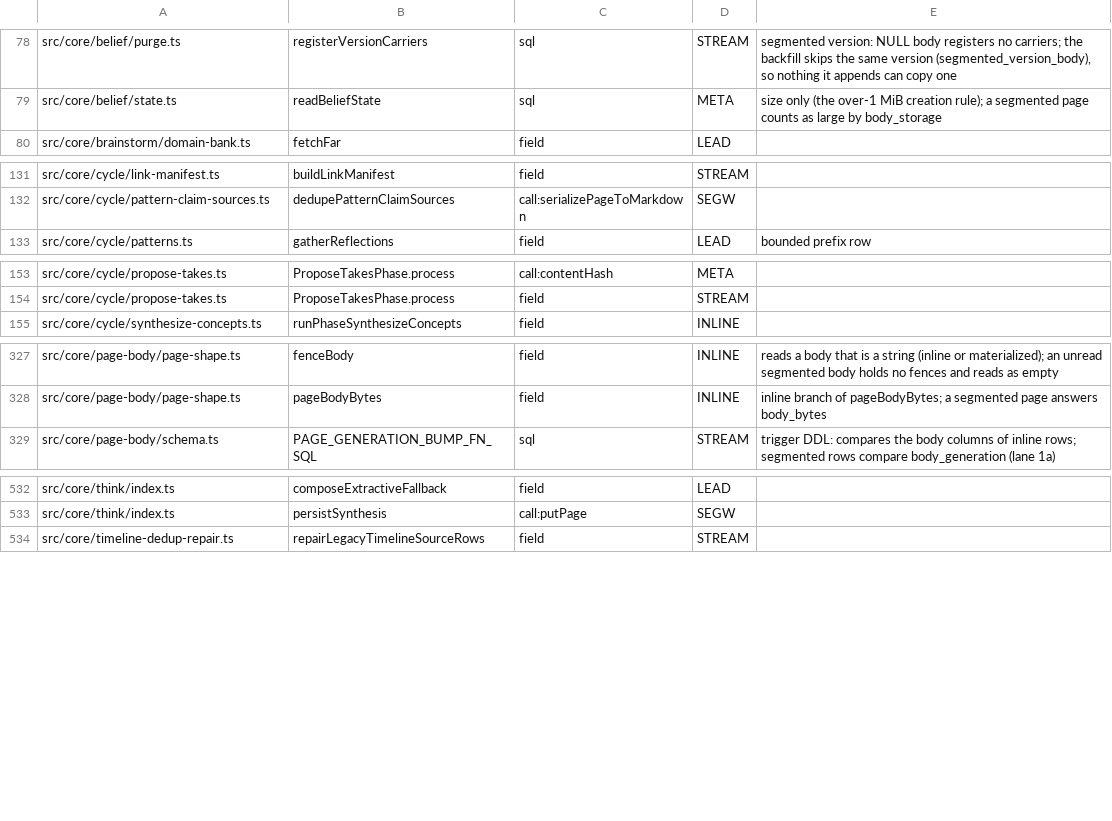
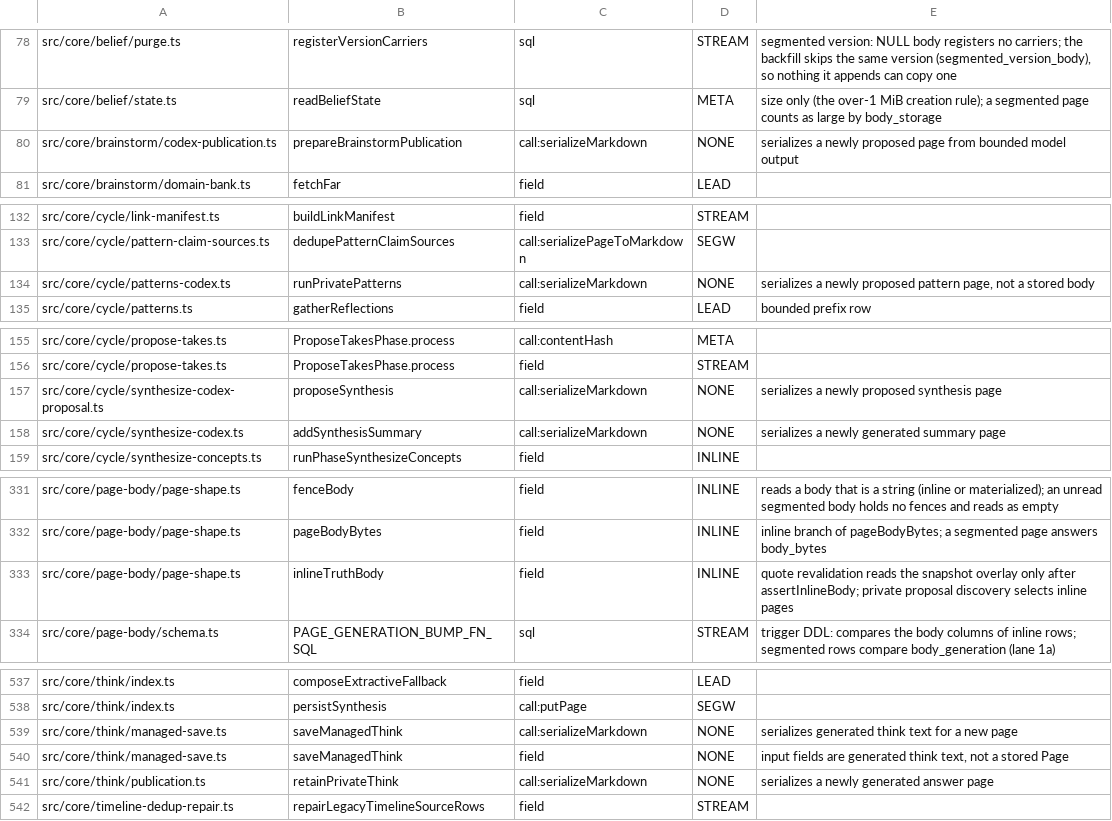
Before and after one commit to grenben/abrain, a TSV file: scripts/page-body-readers-baseline.tsv, drawn as a sheet; only a part is shown, gaps mark what is left out; the diff covers the shown part only; the diff names each change by its address in the sheet, - before the commit and + after, or states it on an @@ line.

```diff
--- a/scripts/page-body-readers-baseline.tsv
+++ b/scripts/page-body-readers-baseline.tsv
+row 80: src/core/brainstorm/codex-publication.ts | prepareBrainstormPublication | call:serializeMarkdown | NONE | serializes a newly proposed page from bounded model output
+row 134: src/core/cycle/patterns-codex.ts | runPrivatePatterns | call:serializeMarkdown | NONE | serializes a newly proposed pattern page, not a stored body
+row 157: src/core/cycle/synthesize-codex-proposal.ts | proposeSynthesis | call:serializeMarkdown | NONE | serializes a newly proposed synthesis page
+row 158: src/core/cycle/synthesize-codex.ts | addSynthesisSummary | call:serializeMarkdown | NONE | serializes a newly generated summary page
+row 333: src/core/page-body/page-shape.ts | inlineTruthBody | field | INLINE | quote revalidation reads the snapshot overlay only after assertInlineBody; private proposal discovery selects inline pages
+row 539: src/core/think/managed-save.ts | saveManagedThink | call:serializeMarkdown | NONE | serializes generated think text for a new page
+row 540: src/core/think/managed-save.ts | saveManagedThink | field | NONE | input fields are generated think text, not a stored Page
+row 541: src/core/think/publication.ts | retainPrivateThink | call:serializeMarkdown | NONE | serializes a newly generated answer page
```
Also changed, not shown: 2 edited cells elsewhere in this file, 30 other files.
